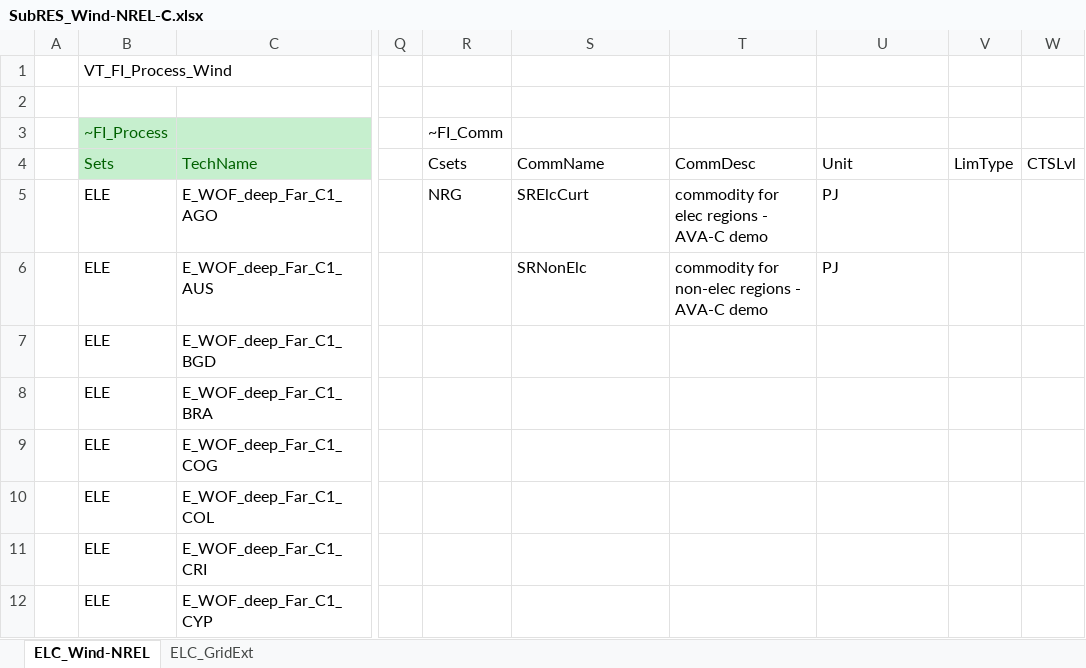
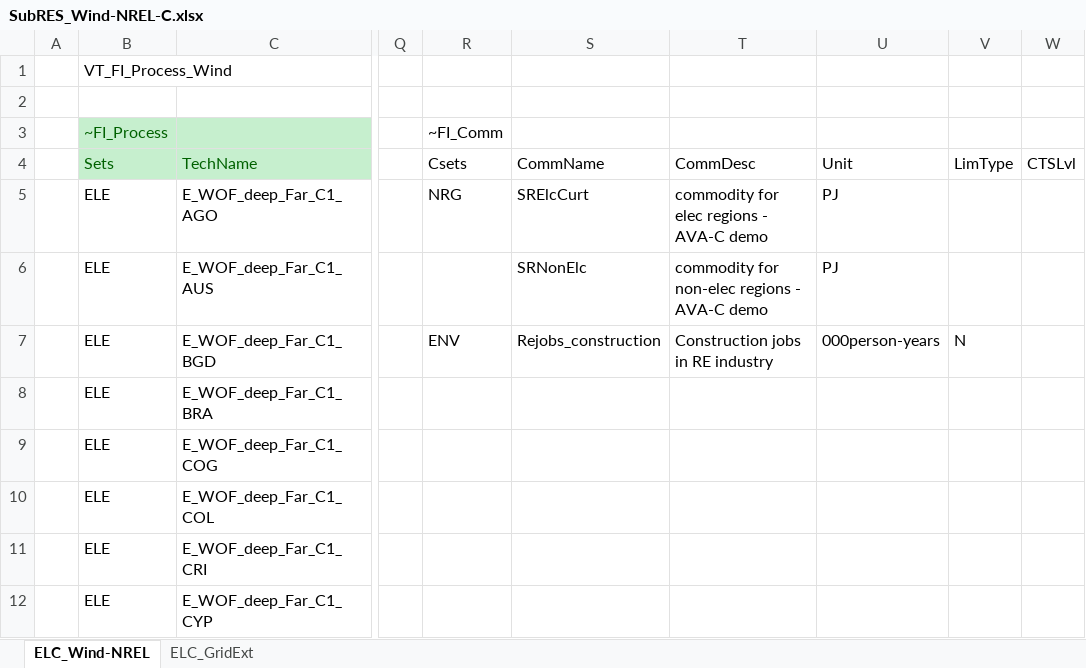
Before and after one commit to kanors-emr/Model_Demo_Adv_Veda, an Excel workbook: SubRES_TMPL/SubRES_Wind-NREL-C.xlsx, sheet ELC_Wind-NREL, drawn as a sheet; only a part is shown, gaps mark what is left out; values as stored, in another font and other column widths than the file's, no borders; the diff names each change by its address in the sheet, - before the commit and + after, or states it on an @@ line.

```diff
--- a/SubRES_TMPL/SubRES_Wind-NREL-C.xlsx (sheet ELC_Wind-NREL)
+++ b/SubRES_TMPL/SubRES_Wind-NREL-C.xlsx (sheet ELC_Wind-NREL)
-R7 (Csets): (empty)
+R7 (Csets): ENV
-S7 (CommName): (empty)
+S7 (CommName): Rejobs_construction
-T7 (CommDesc): (empty)
+T7 (CommDesc): Construction jobs in RE industry
-U7 (Unit): (empty)
+U7 (Unit): 000person-years
-V7 (LimType): (empty)
+V7 (LimType): N
```
Also changed, not shown: SysSettings.xlsx, suppxls/Scen_demo_multcurrency.xlsx, 7 other files.
